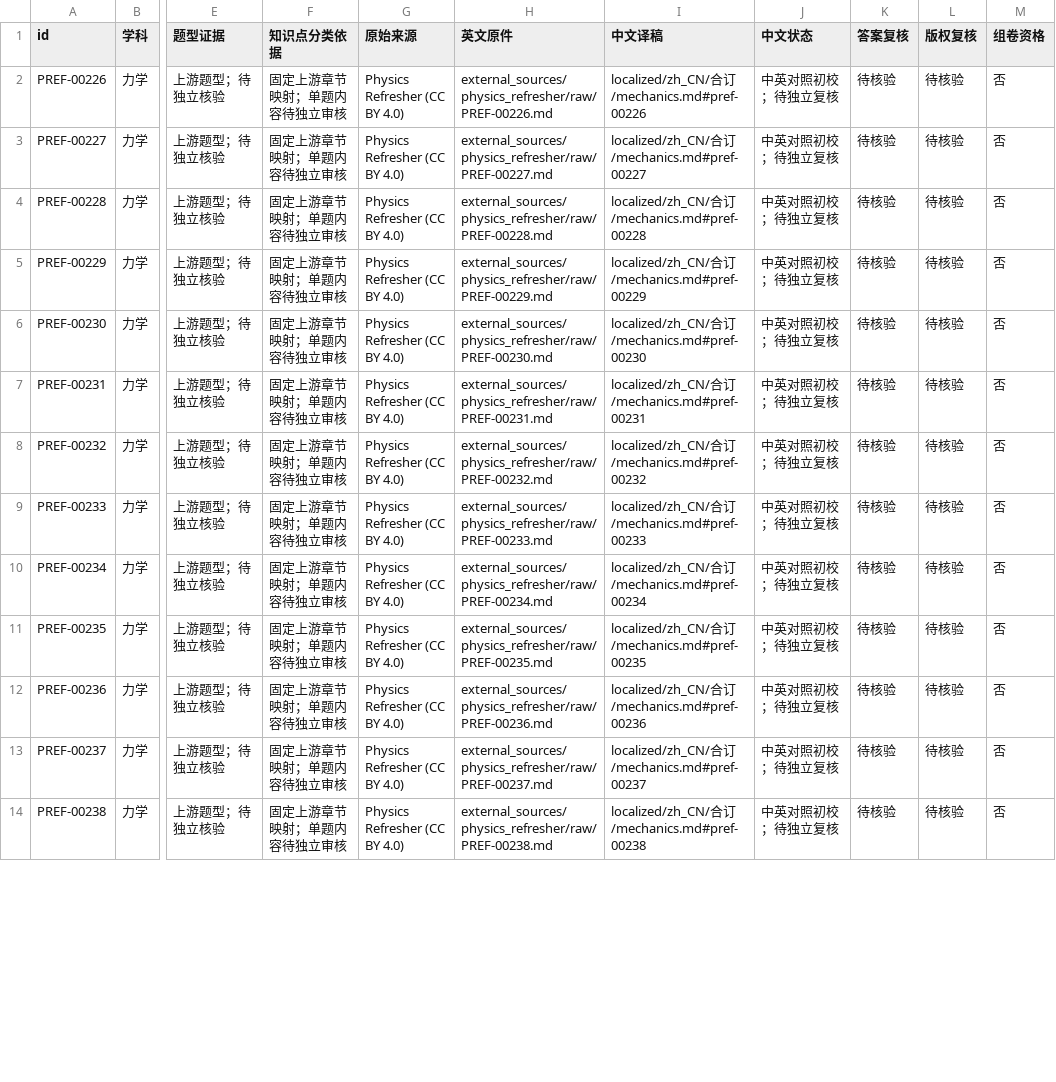
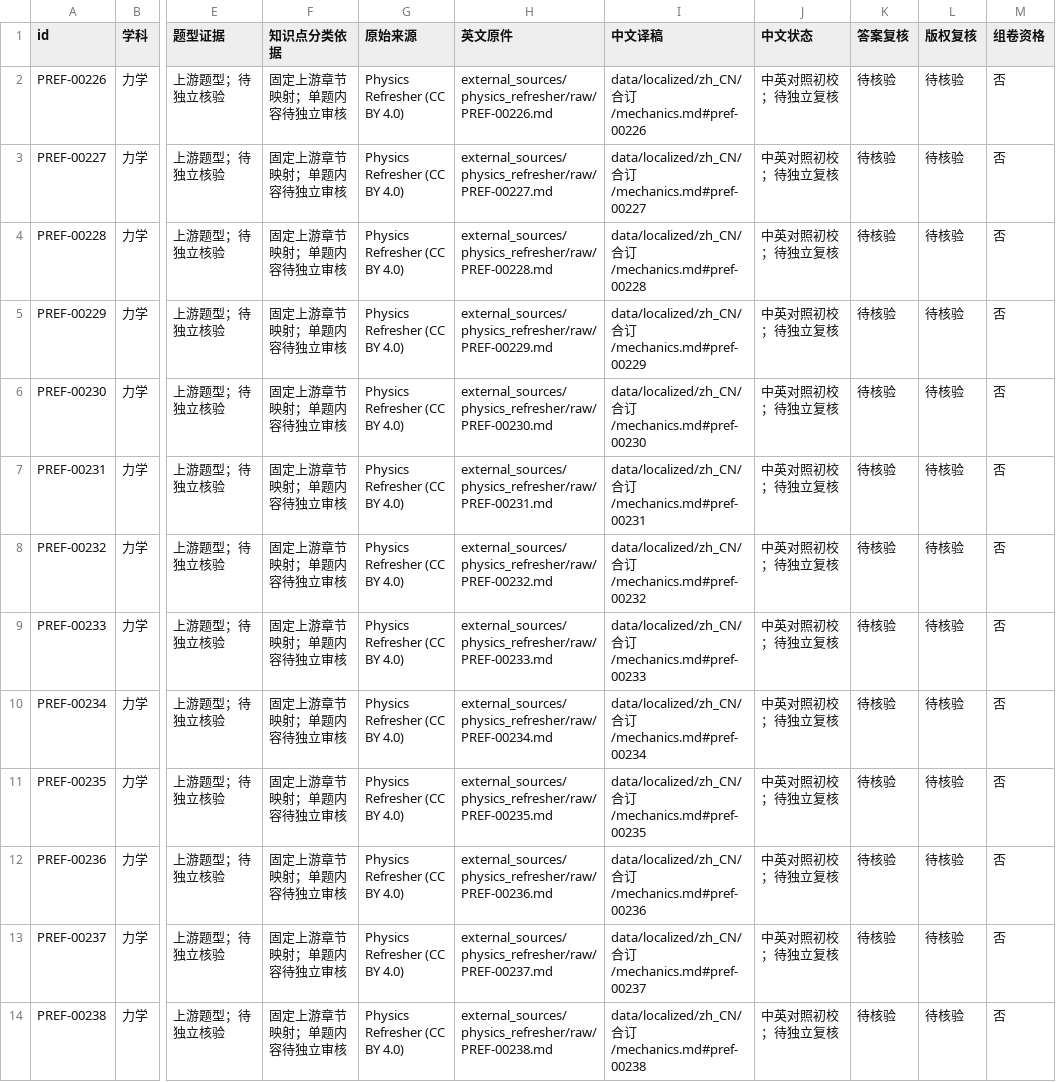
Before and after one commit to jackxiang0329-source/ruoshui-physics-bank, a CSV file: external_sources/catalog/按知识点/02-力学/energy.csv, drawn as a sheet; only a part is shown, gaps mark what is left out; the diff covers the shown part only; the diff names each change by its address in the sheet, - before the commit and + after, or states it on an @@ line.

```diff
--- a/external_sources/catalog/按知识点/02-力学/energy.csv
+++ b/external_sources/catalog/按知识点/02-力学/energy.csv
-I2 (中文译稿): localized/zh_CN/合订/mechanics.md#pref-00226
+I2 (中文译稿): data/localized/zh_CN/合订/mechanics.md#pref-00226
-I3 (中文译稿): localized/zh_CN/合订/mechanics.md#pref-00227
+I3 (中文译稿): data/localized/zh_CN/合订/mechanics.md#pref-00227
-I4 (中文译稿): localized/zh_CN/合订/mechanics.md#pref-00228
+I4 (中文译稿): data/localized/zh_CN/合订/mechanics.md#pref-00228
-I5 (中文译稿): localized/zh_CN/合订/mechanics.md#pref-00229
+I5 (中文译稿): data/localized/zh_CN/合订/mechanics.md#pref-00229
-I6 (中文译稿): localized/zh_CN/合订/mechanics.md#pref-00230
+I6 (中文译稿): data/localized/zh_CN/合订/mechanics.md#pref-00230
-I7 (中文译稿): localized/zh_CN/合订/mechanics.md#pref-00231
+I7 (中文译稿): data/localized/zh_CN/合订/mechanics.md#pref-00231
-I8 (中文译稿): localized/zh_CN/合订/mechanics.md#pref-00232
+I8 (中文译稿): data/localized/zh_CN/合订/mechanics.md#pref-00232
-I9 (中文译稿): localized/zh_CN/合订/mechanics.md#pref-00233
+I9 (中文译稿): data/localized/zh_CN/合订/mechanics.md#pref-00233
-I10 (中文译稿): localized/zh_CN/合订/mechanics.md#pref-00234
+I10 (中文译稿): data/localized/zh_CN/合订/mechanics.md#pref-00234
-I11 (中文译稿): localized/zh_CN/合订/mechanics.md#pref-00235
+I11 (中文译稿): data/localized/zh_CN/合订/mechanics.md#pref-00235
-I12 (中文译稿): localized/zh_CN/合订/mechanics.md#pref-00236
+I12 (中文译稿): data/localized/zh_CN/合订/mechanics.md#pref-00236
-I13 (中文译稿): localized/zh_CN/合订/mechanics.md#pref-00237
+I13 (中文译稿): data/localized/zh_CN/合订/mechanics.md#pref-00237
-I14 (中文译稿): localized/zh_CN/合订/mechanics.md#pref-00238
+I14 (中文译稿): data/localized/zh_CN/合订/mechanics.md#pref-00238
```
Also changed, not shown: 12 edited cells elsewhere in this file, external_sources/catalog/按学科/01-物理基础.csv, external_sources/catalog/按知识点/01-物理基础/scientific-method.csv, 48 other files.
